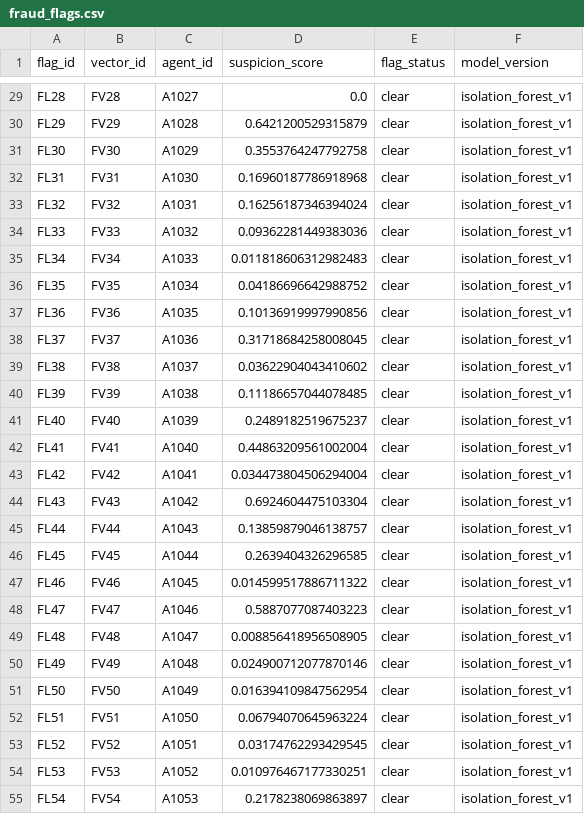
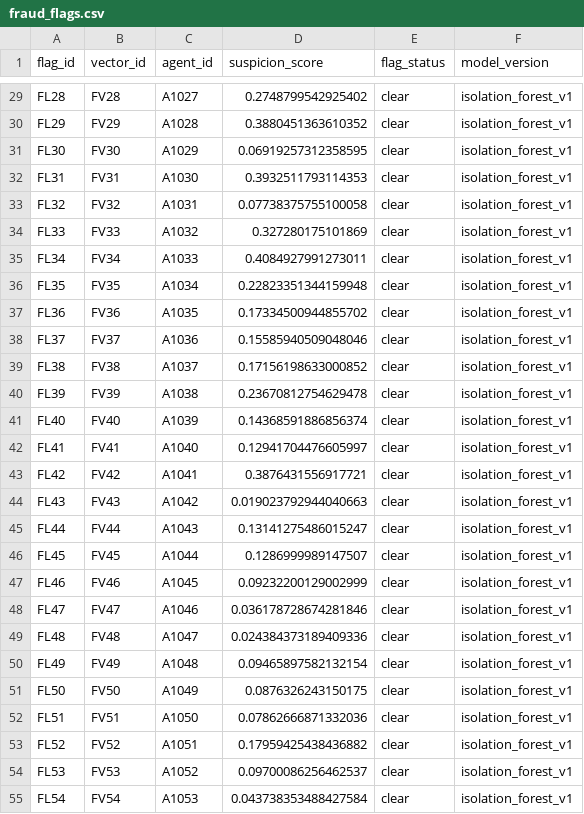
Before and after one commit to zakiyanoor/salesmesh-fraud-detection, a CSV file: data/synthetic/fraud_flags.csv, drawn as a sheet; only a part is shown, gaps mark what is left out; the diff covers the shown part only; the diff names each change by its address in the sheet, - before the commit and + after, or states it on an @@ line.

```diff
--- a/data/synthetic/fraud_flags.csv
+++ b/data/synthetic/fraud_flags.csv
-D29 (suspicion_score): 0.0
+D29 (suspicion_score): 0.2748799542925402
-D30 (suspicion_score): 0.6421200529315879
+D30 (suspicion_score): 0.3880451363610352
-D31 (suspicion_score): 0.3553764247792758
+D31 (suspicion_score): 0.06919257312358595
-D32 (suspicion_score): 0.16960187786918968
+D32 (suspicion_score): 0.3932511793114353
-D33 (suspicion_score): 0.16256187346394024
+D33 (suspicion_score): 0.07738375755100058
-D34 (suspicion_score): 0.09362281449383036
+D34 (suspicion_score): 0.327280175101869
-D35 (suspicion_score): 0.011818606312982483
+D35 (suspicion_score): 0.4084927991273011
-D36 (suspicion_score): 0.04186696642988752
+D36 (suspicion_score): 0.22823351344159948
-D37 (suspicion_score): 0.10136919997990856
+D37 (suspicion_score): 0.17334500944855702
-D38 (suspicion_score): 0.31718684258008045
+D38 (suspicion_score): 0.15585940509048046
-D39 (suspicion_score): 0.03622904043410602
+D39 (suspicion_score): 0.17156198633000852
-D40 (suspicion_score): 0.11186657044078485
+D40 (suspicion_score): 0.23670812754629478
-D41 (suspicion_score): 0.2489182519675237
+D41 (suspicion_score): 0.14368591886856374
-D42 (suspicion_score): 0.44863209561002004
+D42 (suspicion_score): 0.12941704476605997
-D43 (suspicion_score): 0.034473804506294004
+D43 (suspicion_score): 0.3876431556917721
-D44 (suspicion_score): 0.6924604475103304
+D44 (suspicion_score): 0.019023792944040663
-D45 (suspicion_score): 0.13859879046138757
+D45 (suspicion_score): 0.13141275486015247
-D46 (suspicion_score): 0.2639404326296585
+D46 (suspicion_score): 0.1286999989147507
-D47 (suspicion_score): 0.014599517886711322
+D47 (suspicion_score): 0.09232200129002999
-D48 (suspicion_score): 0.5887077087403223
+D48 (suspicion_score): 0.036178728674281846
-D49 (suspicion_score): 0.008856418956508905
+D49 (suspicion_score): 0.024384373189409336
-D50 (suspicion_score): 0.024900712077870146
+D50 (suspicion_score): 0.09465897582132154
-D51 (suspicion_score): 0.016394109847562954
+D51 (suspicion_score): 0.0876326243150175
-D52 (suspicion_score): 0.06794070645963224
+D52 (suspicion_score): 0.07862666871332036
-D53 (suspicion_score): 0.03174762293429545
+D53 (suspicion_score): 0.17959425438436882
-D54 (suspicion_score): 0.010976467177330251
+D54 (suspicion_score): 0.09700086256462537
-D55 (suspicion_score): 0.2178238069863897
+D55 (suspicion_score): 0.043738353488427584
```
Also changed, not shown: 96 edited cells elsewhere in this file, data/synthetic/feature_vectors.csv, data/synthetic/fraud_flags_lof.csv, 3 other files.
